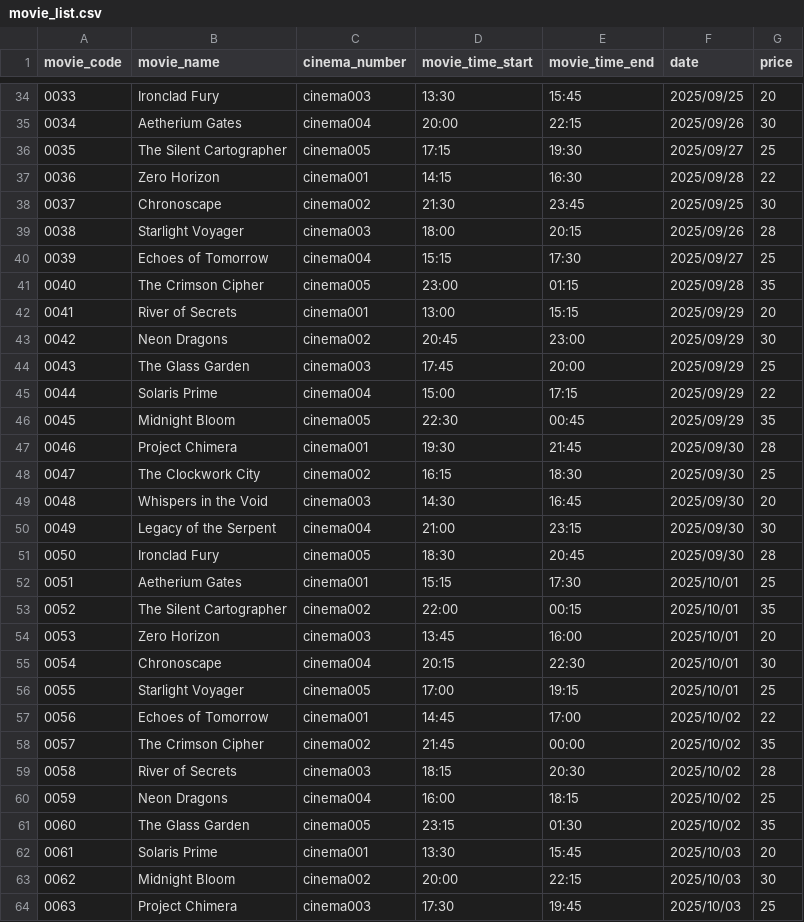
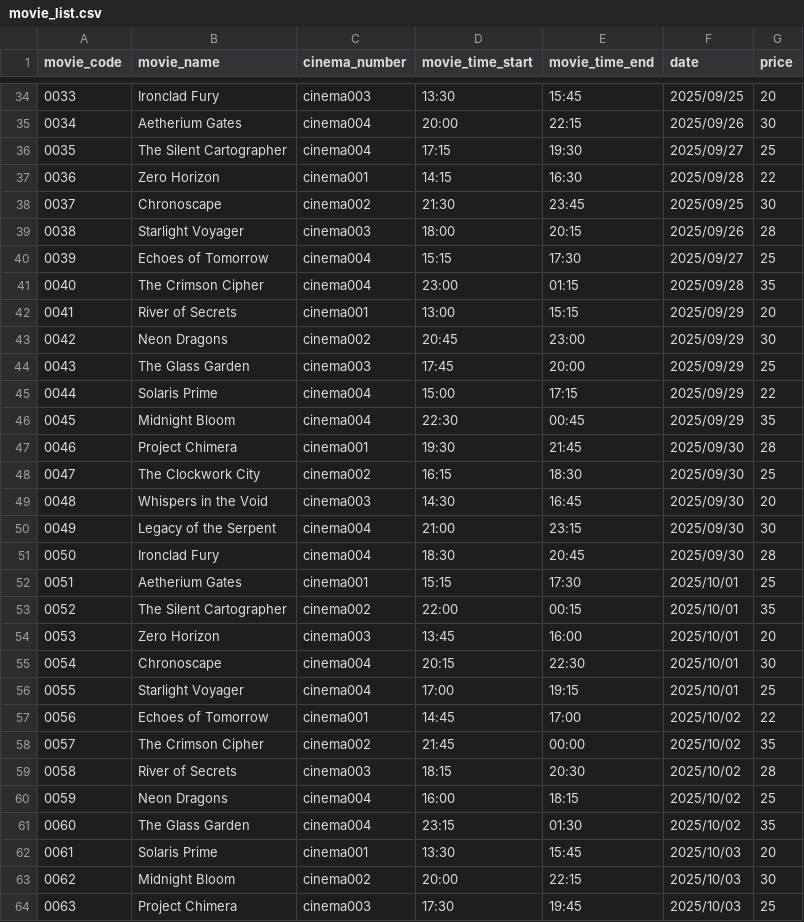
Before and after one commit to Kaboom6969/movie_booking_system, a CSV file: main_program/Data/movie_list.csv, drawn as a sheet; only a part is shown, gaps mark what is left out; the diff covers the shown part only.

Commit message:
- now template_seats is turn to cinema_seats. - movie_seats's cinema code(template code) is now bind with movie_list's cinema

```diff
--- a/main_program/Data/movie_list.csv
+++ b/main_program/Data/movie_list.csv
@@ -35,3 +35,3 @@ movie_code,movie_name,cinema_number,movie_time_start,movie_time_end,date,price
 0034,Aetherium Gates,cinema004,20:00,22:15,2025/09/26,30
-0035,The Silent Cartographer,cinema005,17:15,19:30,2025/09/27,25
+0035,The Silent Cartographer,cinema004,17:15,19:30,2025/09/27,25
 0036,Zero Horizon,cinema001,14:15,16:30,2025/09/28,22
@@ -40,3 +40,3 @@ movie_code,movie_name,cinema_number,movie_time_start,movie_time_end,date,price
 0039,Echoes of Tomorrow,cinema004,15:15,17:30,2025/09/27,25
-0040,The Crimson Cipher,cinema005,23:00,01:15,2025/09/28,35
+0040,The Crimson Cipher,cinema004,23:00,01:15,2025/09/28,35
 0041,River of Secrets,cinema001,13:00,15:15,2025/09/29,20
@@ -45,3 +45,3 @@ movie_code,movie_name,cinema_number,movie_time_start,movie_time_end,date,price
 0044,Solaris Prime,cinema004,15:00,17:15,2025/09/29,22
-0045,Midnight Bloom,cinema005,22:30,00:45,2025/09/29,35
+0045,Midnight Bloom,cinema004,22:30,00:45,2025/09/29,35
 0046,Project Chimera,cinema001,19:30,21:45,2025/09/30,28
@@ -50,3 +50,3 @@ movie_code,movie_name,cinema_number,movie_time_start,movie_time_end,date,price
 0049,Legacy of the Serpent,cinema004,21:00,23:15,2025/09/30,30
-0050,Ironclad Fury,cinema005,18:30,20:45,2025/09/30,28
+0050,Ironclad Fury,cinema004,18:30,20:45,2025/09/30,28
 0051,Aetherium Gates,cinema001,15:15,17:30,2025/10/01,25
@@ -55,3 +55,3 @@ movie_code,movie_name,cinema_number,movie_time_start,movie_time_end,date,price
 0054,Chronoscape,cinema004,20:15,22:30,2025/10/01,30
-0055,Starlight Voyager,cinema005,17:00,19:15,2025/10/01,25
+0055,Starlight Voyager,cinema004,17:00,19:15,2025/10/01,25
 0056,Echoes of Tomorrow,cinema001,14:45,17:00,2025/10/02,22
@@ -60,3 +60,3 @@ movie_code,movie_name,cinema_number,movie_time_start,movie_time_end,date,price
 0059,Neon Dragons,cinema004,16:00,18:15,2025/10/02,25
-0060,The Glass Garden,cinema005,23:15,01:30,2025/10/02,35
+0060,The Glass Garden,cinema004,23:15,01:30,2025/10/02,35
 0061,Solaris Prime,cinema001,13:30,15:45,2025/10/03,20
```
Also changed, not shown: 193 edited cells elsewhere in this file, main_program/Data/movie_seat.csv, 2 other files.
